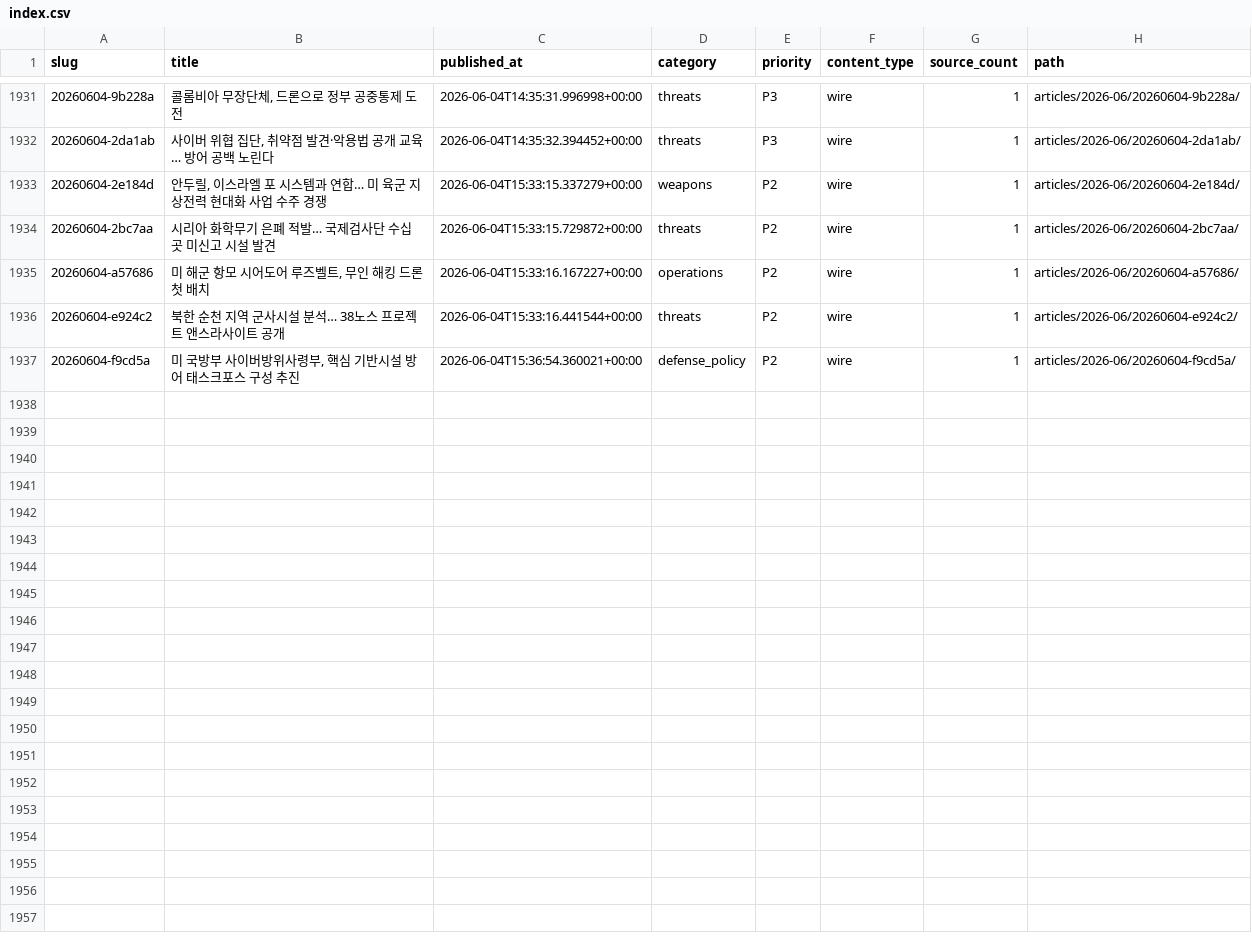
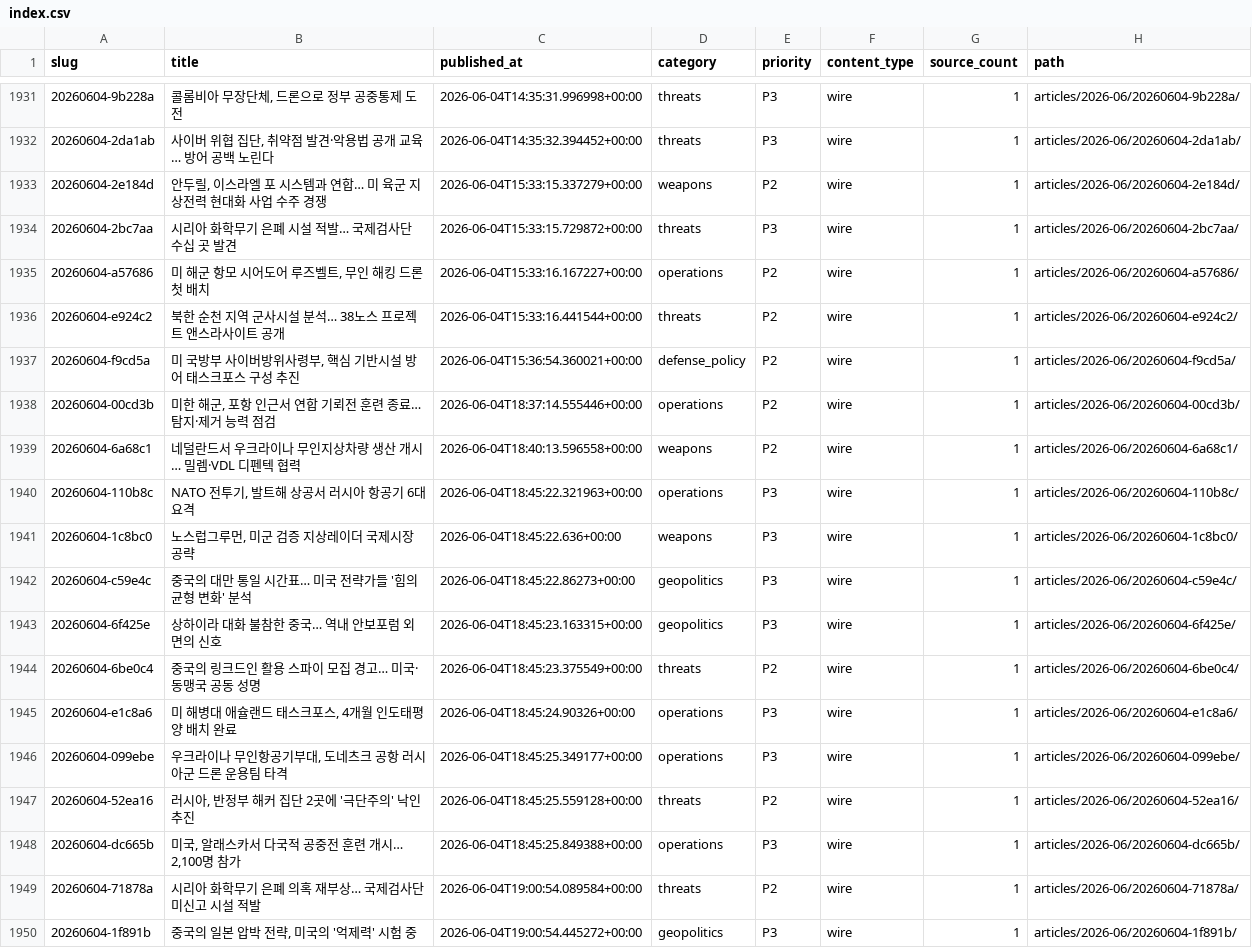
Before and after one commit to CombatSociety/data, a CSV file: index.csv, drawn as a sheet; only a part is shown, gaps mark what is left out.

Commit message:
mirror: 1949 articles + 37 briefs @ 2026-06-05 04:15 KST

```diff
--- a/index.csv
+++ b/index.csv
@@ -1933,3 +1933,3 @@ slug,title,published_at,category,priority,content_type,source_count,path
 20260604-2e184d,"안두릴, 이스라엘 포 시스템과 연합… 미 육군 지상전력 현대화 사업 수주 경쟁",2026-06-04T15:33:15.337279+00:00,weapons,P2,wire,1,articles/2026-06/20260604-2e184d/
-20260604-2bc7aa,시리아 화학무기 은폐 적발… 국제검사단 수십 곳 미신고 시설 발견,2026-06-04T15:33:15.729872+00:00,threats,P2,wire,1,articles/2026-06/20260604-2bc7aa/
+20260604-2bc7aa,시리아 화학무기 은폐 시설 적발… 국제검사단 수십 곳 발견,2026-06-04T15:33:15.729872+00:00,threats,P3,wire,1,articles/2026-06/20260604-2bc7aa/
 20260604-a57686,"미 해군 항모 시어도어 루즈벨트, 무인 해킹 드론 첫 배치",2026-06-04T15:33:16.167227+00:00,operations,P2,wire,1,articles/2026-06/20260604-a57686/
@@ -1937 +1937,14 @@ slug,title,published_at,category,priority,content_type,source_count,path
 20260604-f9cd5a,"미 국방부 사이버방위사령부, 핵심 기반시설 방어 태스크포스 구성 추진",2026-06-04T15:36:54.360021+00:00,defense_policy,P2,wire,1,articles/2026-06/20260604-f9cd5a/
+20260604-00cd3b,"미한 해군, 포항 인근서 연합 기뢰전 훈련 종료…탐지·제거 능력 점검",2026-06-04T18:37:14.555446+00:00,operations,P2,wire,1,articles/2026-06/20260604-00cd3b/
+20260604-6a68c1,네덜란드서 우크라이나 무인지상차량 생산 개시… 밀렘·VDL 디펜텍 협력,2026-06-04T18:40:13.596558+00:00,weapons,P2,wire,1,articles/2026-06/20260604-6a68c1/
+20260604-110b8c,"NATO 전투기, 발트해 상공서 러시아 항공기 6대 요격",2026-06-04T18:45:22.321963+00:00,operations,P3,wire,1,articles/2026-06/20260604-110b8c/
+20260604-1c8bc0,"노스럽그루먼, 미군 검증 지상레이더 국제시장 공략",2026-06-04T18:45:22.636+00:00,weapons,P3,wire,1,articles/2026-06/20260604-1c8bc0/
+20260604-c59e4c,중국의 대만 통일 시간표… 미국 전략가들 '힘의 균형 변화' 분석,2026-06-04T18:45:22.86273+00:00,geopolitics,P3,wire,1,articles/2026-06/20260604-c59e4c/
+20260604-6f425e,상하이라 대화 불참한 중국… 역내 안보포럼 외면의 신호,2026-06-04T18:45:23.163315+00:00,geopolitics,P3,wire,1,articles/2026-06/20260604-6f425e/
+20260604-6be0c4,중국의 링크드인 활용 스파이 모집 경고… 미국·동맹국 공동 성명,2026-06-04T18:45:23.375549+00:00,threats,P2,wire,1,articles/2026-06/20260604-6be0c4/
+20260604-e1c8a6,"미 해병대 애슐랜드 태스크포스, 4개월 인도태평양 배치 완료",2026-06-04T18:45:24.90326+00:00,operations,P3,wire,1,articles/2026-06/20260604-e1c8a6/
+20260604-099ebe,"우크라이나 무인항공기부대, 도네츠크 공항 러시아군 드론 운용팀 타격",2026-06-04T18:45:25.349177+00:00,operations,P3,wire,1,articles/2026-06/20260604-099ebe/
+20260604-52ea16,"러시아, 반정부 해커 집단 2곳에 '극단주의' 낙인 추진",2026-06-04T18:45:25.559128+00:00,threats,P2,wire,1,articles/2026-06/20260604-52ea16/
+20260604-dc665b,"미국, 알래스카서 다국적 공중전 훈련 개시… 2,100명 참가",2026-06-04T18:45:25.849388+00:00,operations,P3,wire,1,articles/2026-06/20260604-dc665b/
+20260604-71878a,시리아 화학무기 은폐 의혹 재부상… 국제검사단 미신고 시설 적발,2026-06-04T19:00:54.089584+00:00,threats,P2,wire,1,articles/2026-06/20260604-71878a/
+20260604-1f891b,"중국의 일본 압박 전략, 미국의 '억제력' 시험 중",2026-06-04T19:00:54.445272+00:00,geopolitics,P3,wire,1,articles/2026-06/20260604-1f891b/
```
Also changed, not shown: 42 other files.
